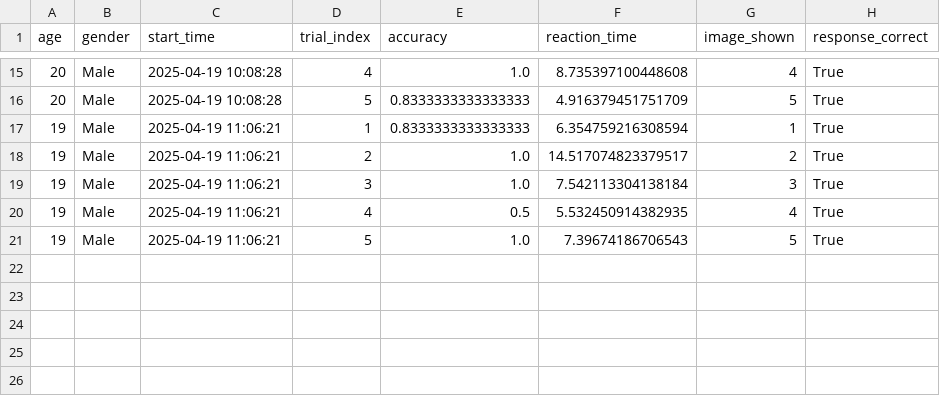
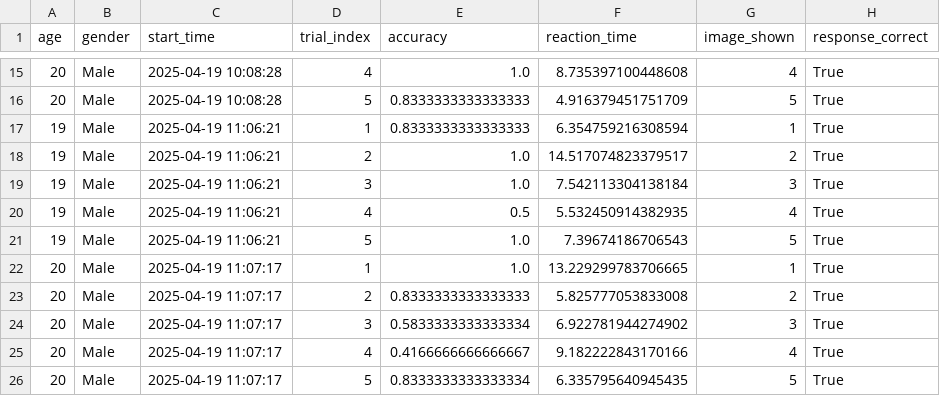
Before and after one commit to Kriti1908/Dual-Task-Interference-with-Memory, a CSV file: results/dual_task_data.csv, drawn as a sheet; only a part is shown, gaps mark what is left out.

Commit message:
added rohan

```diff
--- a/results/dual_task_data.csv
+++ b/results/dual_task_data.csv
@@ -21 +21,6 @@ age,gender,start_time,trial_index,accuracy,reaction_time,image_shown,response_co
 19,Male,2025-04-19 11:06:21,5,1.0,7.39674186706543,5,True
+20,Male,2025-04-19 11:07:17,1,1.0,13.229299783706665,1,True
+20,Male,2025-04-19 11:07:17,2,0.8333333333333333,5.825777053833008,2,True
+20,Male,2025-04-19 11:07:17,3,0.5833333333333334,6.922781944274902,3,True
+20,Male,2025-04-19 11:07:17,4,0.4166666666666667,9.182222843170166,4,True
+20,Male,2025-04-19 11:07:17,5,0.8333333333333334,6.335795640945435,5,True
```
